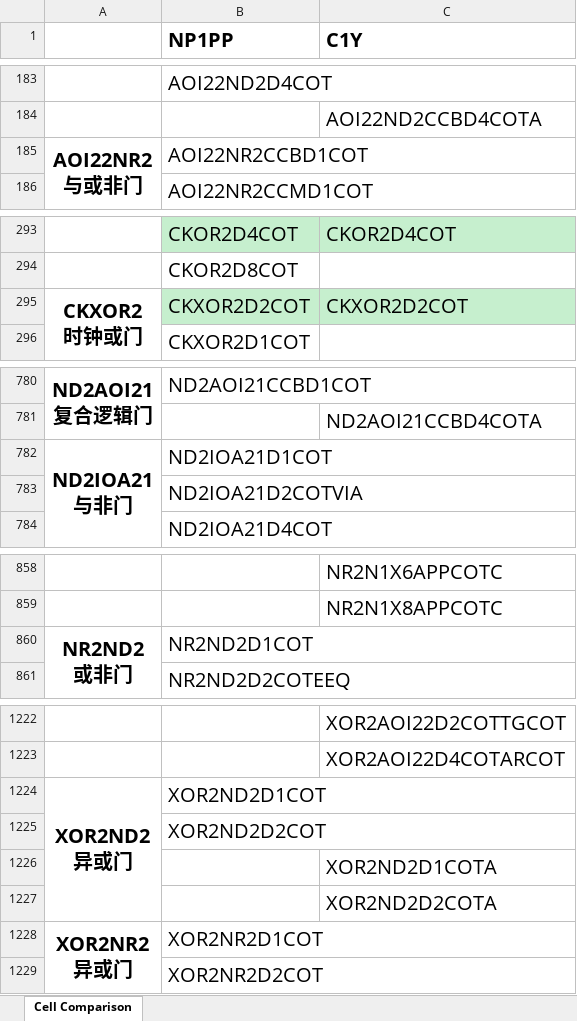
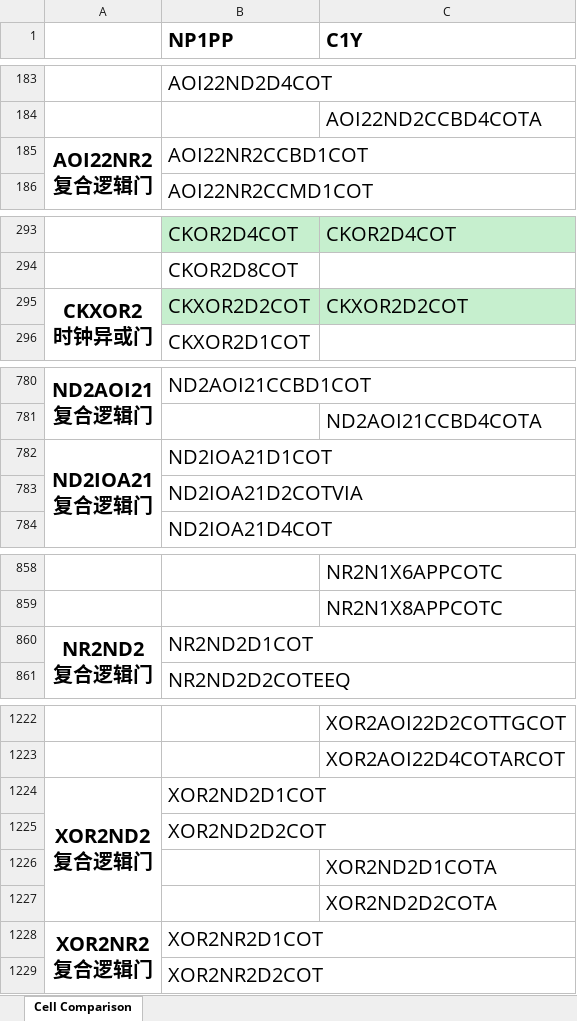
Before and after one commit to EsaLongs/lib-cell-compare, an Excel workbook: preview/NP1PP_vs_C1Y_preview.xlsx, sheet Cell Comparison, drawn as a sheet; only a part is shown, gaps mark what is left out; values as stored, in another font and other column widths than the file's, no borders; ↵ is a line break in a cell; the diff covers the shown part only; the diff names each change by its address in the sheet, - before the commit and + after, or states it on an @@ line.

```diff
--- a/preview/NP1PP_vs_C1Y_preview.xlsx (sheet Cell Comparison)
+++ b/preview/NP1PP_vs_C1Y_preview.xlsx (sheet Cell Comparison)
-A185: AOI22NR2 ↵ 与或非门
+A185: AOI22NR2 ↵ 复合逻辑门
-A295: CKXOR2 ↵ 时钟或门
+A295: CKXOR2 ↵ 时钟异或门
-A782: ND2IOA21 ↵ 与非门
+A782: ND2IOA21 ↵ 复合逻辑门
-A860: NR2ND2 ↵ 或非门
+A860: NR2ND2 ↵ 复合逻辑门
-A1224: XOR2ND2 ↵ 异或门
+A1224: XOR2ND2 ↵ 复合逻辑门
-A1228: XOR2NR2 ↵ 异或门
+A1228: XOR2NR2 ↵ 复合逻辑门
```
Also changed, not shown: 11 edited cells elsewhere in this sheet, 2 other files.
